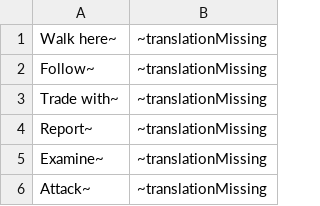
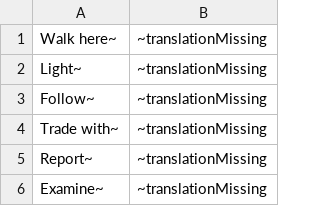
Before and after one commit to Haramisi98/LingoScape, a CSV file: src/main/resources/net/runelite/client/plugins/lingoScape/exampleFiles/example_menu.csv, drawn as a sheet; only a part is shown; the shorter side is filled out with more unchanged rows; the diff names each change by its address in the sheet, - before the commit and + after, or states it on an @@ line.

Commit message:
Implemented translation on UI Dialoge, npc, object, items.

```diff
--- a/src/main/resources/net/runelite/client/plugins/lingoScape/exampleFiles/example_menu.csv
+++ b/src/main/resources/net/runelite/client/plugins/lingoScape/exampleFiles/example_menu.csv
+row 2: Light~ | ~translationMissing
```
Also changed, not shown: src/main/resources/net/runelite/client/plugins/lingoScape/exampleFiles/example_items.csv, 9 other files.
